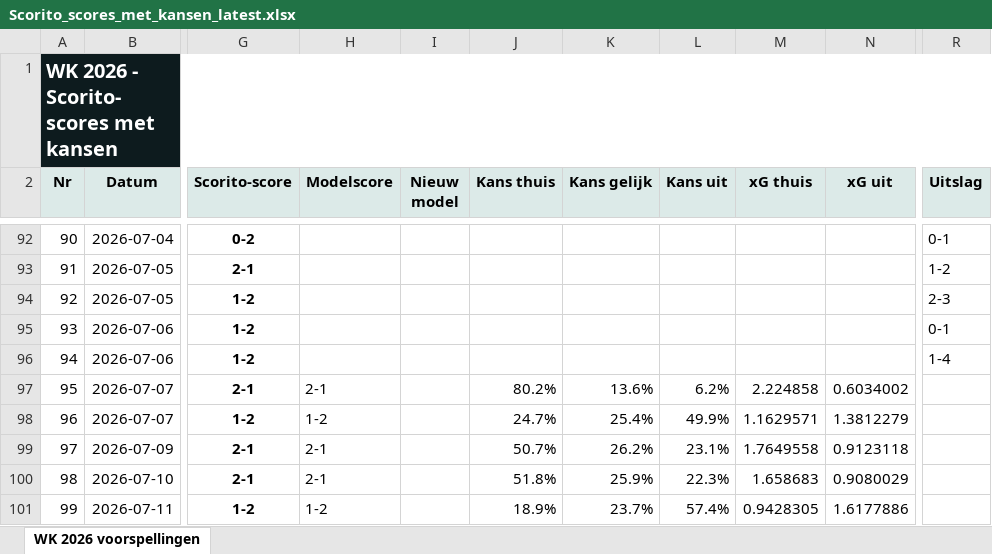
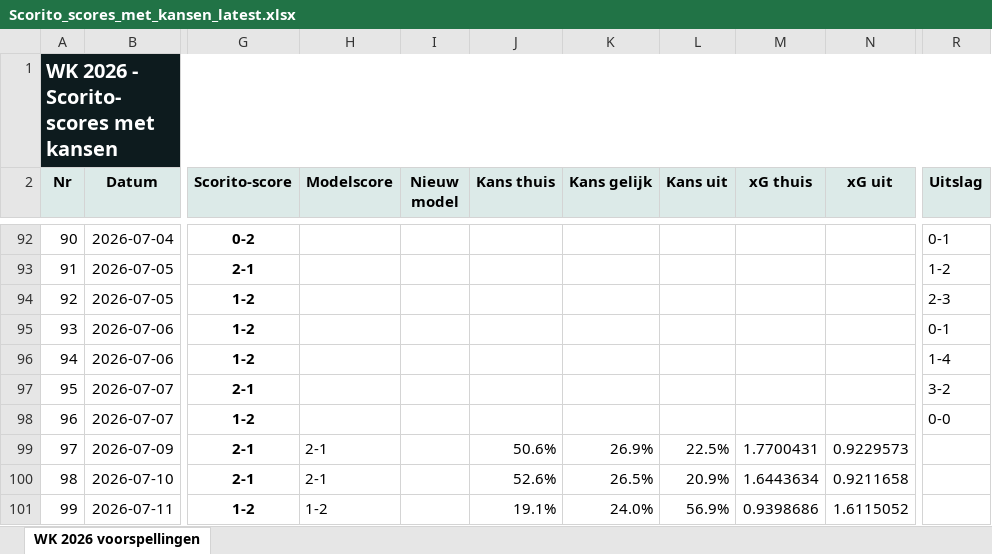
Before and after one commit to thomlaer/voetbal_prediction, an Excel workbook: github_vercel_app/public/files/Scorito_scores_met_kansen_latest.xlsx, sheet WK 2026 voorspellingen, drawn as a sheet; only a part is shown, gaps mark what is left out; values as stored, in another font and other column widths than the file's, no borders; table styles not drawn; the diff covers the shown part only; the diff names each change by its address in the sheet, - before the commit and + after, or states it on an @@ line.

```diff
--- a/github_vercel_app/public/files/Scorito_scores_met_kansen_latest.xlsx (sheet WK 2026 voorspellingen)
+++ b/github_vercel_app/public/files/Scorito_scores_met_kansen_latest.xlsx (sheet WK 2026 voorspellingen)
-H97 (Modelscore): 2-1
+H97 (Modelscore): (empty)
-J97 (Kans thuis): 80.2%
+J97 (Kans thuis): (empty)
-K97 (Kans gelijk): 13.6%
+K97 (Kans gelijk): (empty)
-L97 (Kans uit): 6.2%
+L97 (Kans uit): (empty)
-M97 (xG thuis): 2.224858
+M97 (xG thuis): (empty)
-N97 (xG uit): 0.6034002
+N97 (xG uit): (empty)
-R97 (Uitslag): (empty)
+R97 (Uitslag): 3-2
-H98 (Modelscore): 1-2
+H98 (Modelscore): (empty)
-J98 (Kans thuis): 24.7%
+J98 (Kans thuis): (empty)
-K98 (Kans gelijk): 25.4%
+K98 (Kans gelijk): (empty)
-L98 (Kans uit): 49.9%
+L98 (Kans uit): (empty)
-M98 (xG thuis): 1.1629571
+M98 (xG thuis): (empty)
-N98 (xG uit): 1.3812279
+N98 (xG uit): (empty)
-R98 (Uitslag): (empty)
+R98 (Uitslag): 0-0
-J99 (Kans thuis): 50.7%
+J99 (Kans thuis): 50.6%
-K99 (Kans gelijk): 26.2%
+K99 (Kans gelijk): 26.9%
-L99 (Kans uit): 23.1%
+L99 (Kans uit): 22.5%
-M99 (xG thuis): 1.7649558
+M99 (xG thuis): 1.7700431
-N99 (xG uit): 0.9123118
+N99 (xG uit): 0.9229573
-J100 (Kans thuis): 51.8%
+J100 (Kans thuis): 52.6%
-K100 (Kans gelijk): 25.9%
+K100 (Kans gelijk): 26.5%
-L100 (Kans uit): 22.3%
+L100 (Kans uit): 20.9%
-M100 (xG thuis): 1.658683
+M100 (xG thuis): 1.6443634
-N100 (xG uit): 0.9080029
+N100 (xG uit): 0.9211658
-J101 (Kans thuis): 18.9%
+J101 (Kans thuis): 19.1%
-K101 (Kans gelijk): 23.7%
+K101 (Kans gelijk): 24.0%
-L101 (Kans uit): 57.4%
+L101 (Kans uit): 56.9%
-M101 (xG thuis): 0.9428305
+M101 (xG thuis): 0.9398686
-N101 (xG uit): 1.6177886
+N101 (xG uit): 1.6115052
```
Also changed, not shown: 8 edited cells elsewhere in this sheet, github_vercel_app/public/files/Scorito_scores_puur_latest.xlsx, github_vercel_app/public/files/WK2026_Voorspellingen_latest.xlsx, 13 other files.
